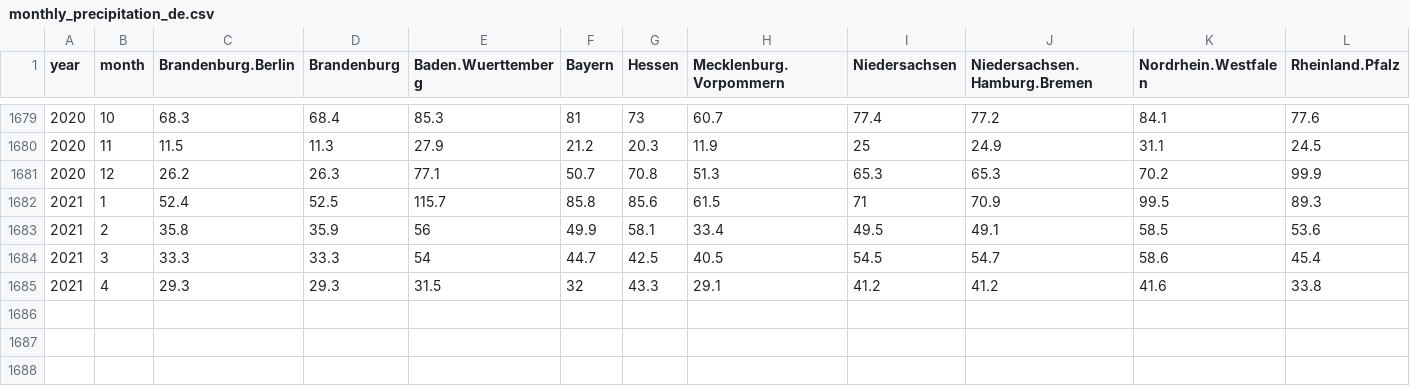
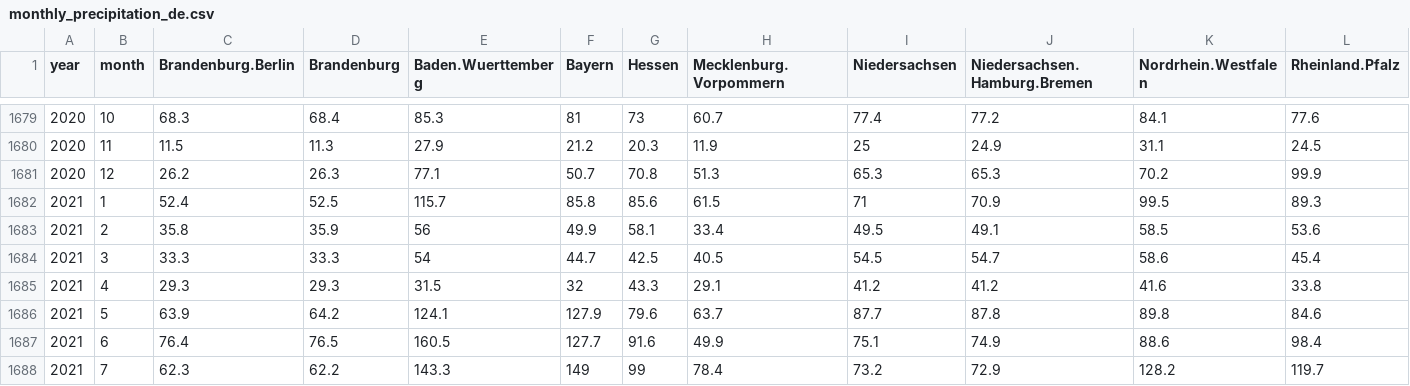
Before and after one commit to climdata/dwdPrecipitation, a CSV file: csv/monthly_precipitation_de.csv, drawn as a sheet; only a part is shown, gaps mark what is left out; rows hold the shown columns only; the diff names each change by its address in the sheet, - before the commit and + after, or states it on an @@ line.

```diff
--- a/csv/monthly_precipitation_de.csv
+++ b/csv/monthly_precipitation_de.csv
+row 1686: 2021 | 5 | 63.9 | 64.2 | 124.1 | 127.9 | 79.6 | 63.7 | 87.7 | 87.8 | 89.8 | 84.6
+row 1687: 2021 | 6 | 76.4 | 76.5 | 160.5 | 127.7 | 91.6 | 49.9 | 75.1 | 74.9 | 88.6 | 98.4
+row 1688: 2021 | 7 | 62.3 | 62.2 | 143.3 | 149 | 99 | 78.4 | 73.2 | 72.9 | 128.2 | 119.7
```
Also changed, not shown: 4 other files.
